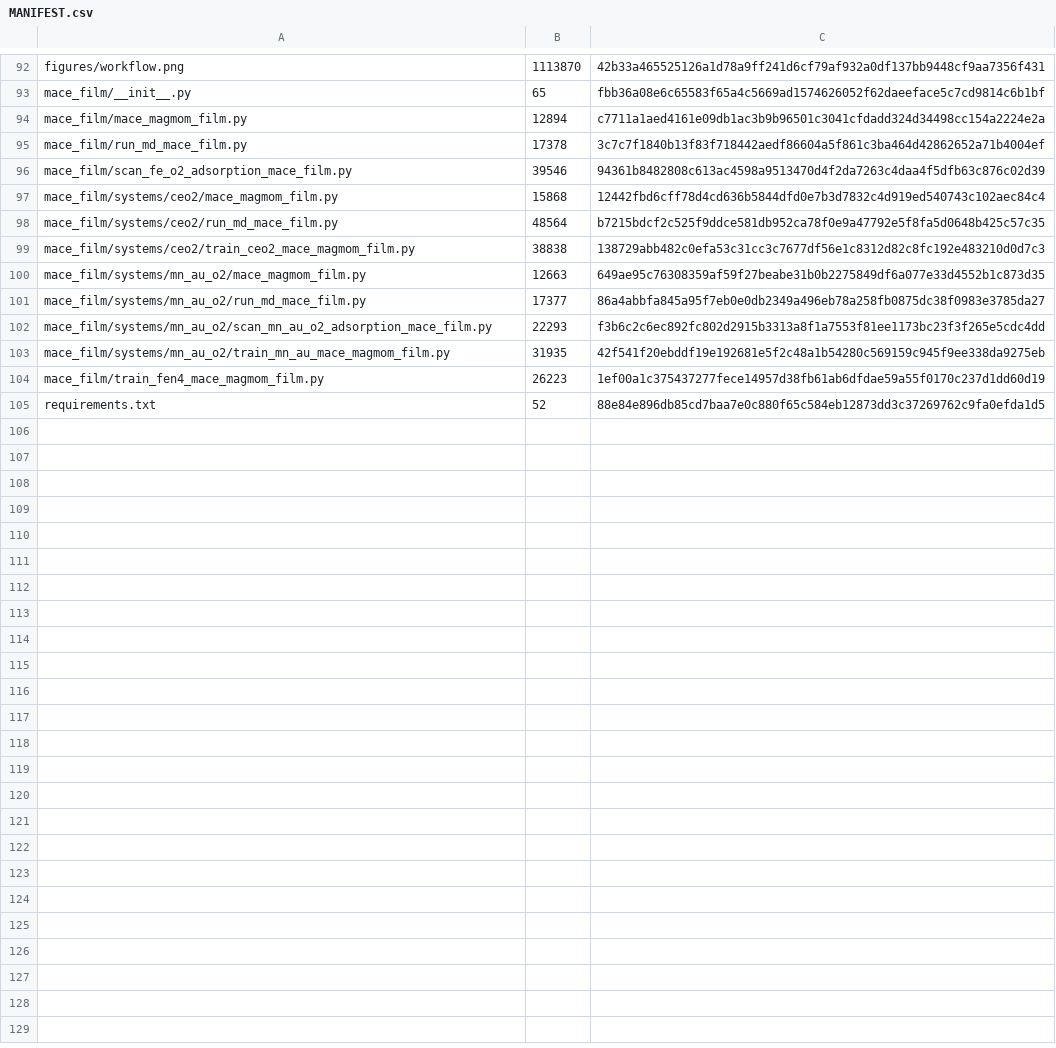
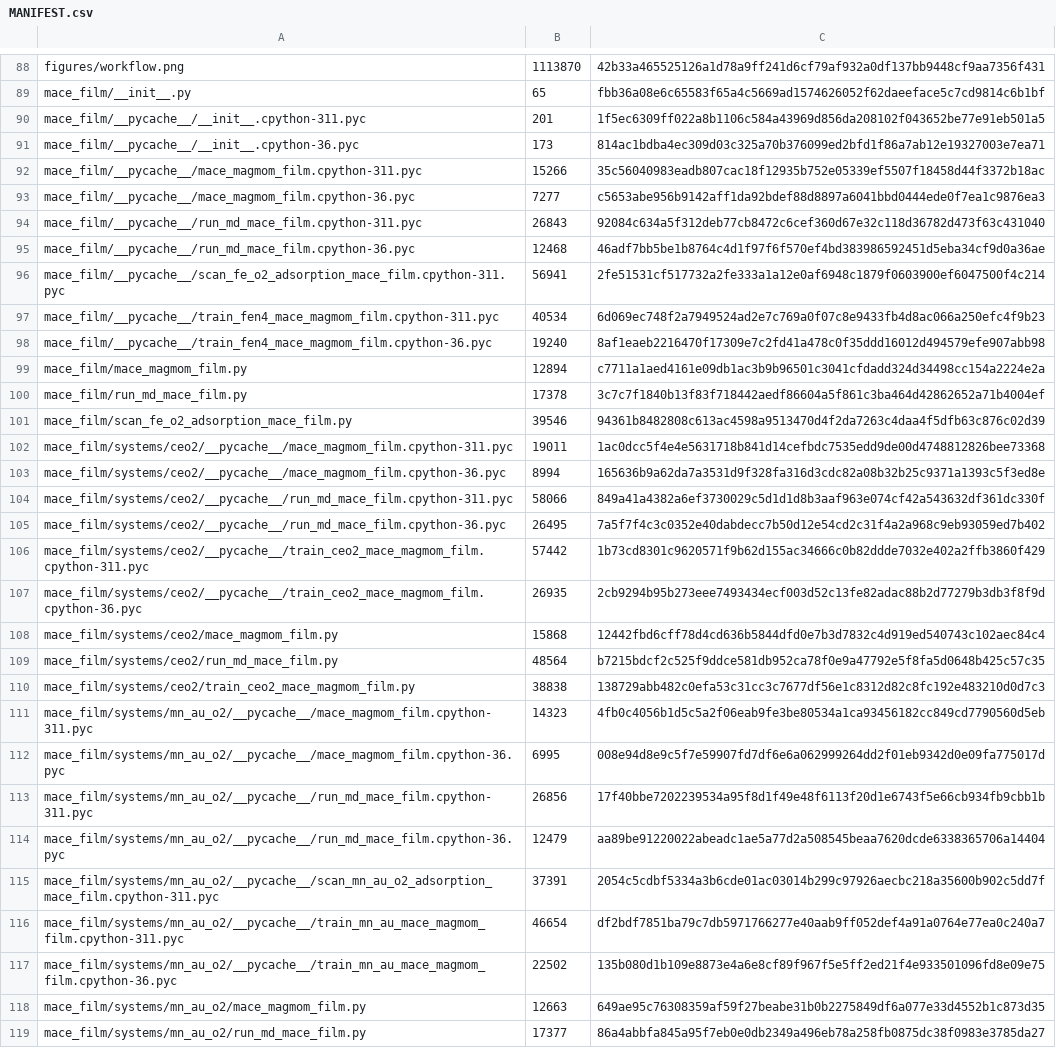
Before and after one commit to hongmoxian/mace_film, a CSV file: MANIFEST.csv, drawn as a sheet; only a part is shown, gaps mark what is left out; the shorter side is filled out with more unchanged rows; the diff covers the shown part only.

```diff
--- a/MANIFEST.csv
+++ b/MANIFEST.csv
@@ -93,2 +89,11 @@ figures/workflow.png,1113870,42b33a465525126a1d78a9ff241d6cf79af932a0df137bb9448
 mace_film/__init__.py,65,fbb36a08e6c65583f65a4c5669ad1574626052f62daeeface5c7cd9814c6b1bf
+mace_film/__pycache__/__init__.cpython-311.pyc,201,1f5ec6309ff022a8b1106c584a43969d856da208102f043652be77e91eb501a5
+mace_film/__pycache__/__init__.cpython-36.pyc,173,814ac1bdba4ec309d03c325a70b376099ed2bfd1f86a7ab12e19327003e7ea71
+mace_film/__pycache__/mace_magmom_film.cpython-311.pyc,15266,35c56040983eadb807cac18f12935b752e05339ef5507f18458d44f3372b18ac
+mace_film/__pycache__/mace_magmom_film.cpython-36.pyc,7277,c5653abe956b9142aff1da92bdef88d8897a6041bbd0444ede0f7ea1c9876ea3
+mace_film/__pycache__/run_md_mace_film.cpython-311.pyc,26843,92084c634a5f312deb77cb8472c6cef360d67e32c118d36782d473f63c431040
+mace_film/__pycache__/run_md_mace_film.cpython-36.pyc,12468,46adf7bb5be1b8764c4d1f97f6f570ef4bd383986592451d5eba34cf9d0a36ae
+mace_film/__pycache__/scan_fe_o2_adsorption_mace_film.cpython-311.pyc,56941,2fe51531cf517732a2fe333a1a12e0af6948c1879f0603900ef6047500f4c214
+mace_film/__pycache__/train_fen4_mace_magmom_film.cpython-311.pyc,40534,6d069ec748f2a7949524ad2e7c769a0f07c8e9433fb4d8ac066a250efc4f9b23
+mace_film/__pycache__/train_fen4_mace_magmom_film.cpython-36.pyc,19240,8af1eaeb2216470f17309e7c2fd41a478c0f35ddd16012d494579efe907abb98
 mace_film/mace_magmom_film.py,12894,c7711a1aed4161e09db1ac3b9b96501c3041cfdadd324d34498cc154a2224e2a
@@ -96,2 +101,8 @@ mace_film/run_md_mace_film.py,17378,3c7c7f1840b13f83f718442aedf86604a5f861c3ba46
 mace_film/scan_fe_o2_adsorption_mace_film.py,39546,94361b8482808c613ac4598a9513470d4f2da7263c4daa4f5dfb63c876c02d39
+mace_film/systems/ceo2/__pycache__/mace_magmom_film.cpython-311.pyc,19011,1ac0dcc5f4e4e5631718b841d14cefbdc7535edd9de00d4748812826bee73368
+mace_film/systems/ceo2/__pycache__/mace_magmom_film.cpython-36.pyc,8994,165636b9a62da7a3531d9f328fa316d3cdc82a08b32b25c9371a1393c5f3ed8e
+mace_film/systems/ceo2/__pycache__/run_md_mace_film.cpython-311.pyc,58066,849a41a4382a6ef3730029c5d1d1d8b3aaf963e074cf42a543632df361dc330f
+mace_film/systems/ceo2/__pycache__/run_md_mace_film.cpython-36.pyc,26495,7a5f7f4c3c0352e40dabdecc7b50d12e54cd2c31f4a2a968c9eb93059ed7b402
+mace_film/systems/ceo2/__pycache__/train_ceo2_mace_magmom_film.cpython-311.pyc,57442,1b73cd8301c9620571f9b62d155ac34666c0b82ddde7032e402a2ffb3860f429
+mace_film/systems/ceo2/__pycache__/train_ceo2_mace_magmom_film.cpython-36.pyc,26935,2cb9294b95b273eee7493434ecf003d52c13fe82adac88b2d77279b3db3f8f9d
 mace_film/systems/ceo2/mace_magmom_film.py,15868,12442fbd6cff78d4cd636b5844dfd0e7b3d7832c4d919ed540743c102aec84c4
@@ -99,2 +110,9 @@ mace_film/systems/ceo2/run_md_mace_film.py,48564,b7215bdcf2c525f9ddce581db952ca7
 mace_film/systems/ceo2/train_ceo2_mace_magmom_film.py,38838,138729abb482c0efa53c31cc3c7677df56e1c8312d82c8fc192e483210d0d7c3
+mace_film/systems/mn_au_o2/__pycache__/mace_magmom_film.cpython-311.pyc,14323,4fb0c4056b1d5c5a2f06eab9fe3be80534a1ca93456182cc849cd7790560d5eb
+mace_film/systems/mn_au_o2/__pycache__/mace_magmom_film.cpython-36.pyc,6995,008e94d8e9c5f7e59907fd7df6e6a062999264dd2f01eb9342d0e09fa775017d
+mace_film/systems/mn_au_o2/__pycache__/run_md_mace_film.cpython-311.pyc,26856,17f40bbe7202239534a95f8d1f49e48f6113f20d1e6743f5e66cb934fb9cbb1b
+mace_film/systems/mn_au_o2/__pycache__/run_md_mace_film.cpython-36.pyc,12479,aa89be91220022abeadc1ae5a77d2a508545beaa7620dcde6338365706a14404
+mace_film/systems/mn_au_o2/__pycache__/scan_mn_au_o2_adsorption_mace_film.cpython-311.pyc,37391,2054c5cdbf5334a3b6cde01ac03014b299c97926aecbc218a35600b902c5dd7f
+mace_film/systems/mn_au_o2/__pycache__/train_mn_au_mace_magmom_film.cpython-311.pyc,46654,df2bdf7851ba79c7db5971766277e40aab9ff052def4a91a0764e77ea0c240a7
+mace_film/systems/mn_au_o2/__pycache__/train_mn_au_mace_magmom_film.cpython-36.pyc,22502,135b080d1b109e8873e4a6e8cf89f967f5e5ff2ed21f4e933501096fd8e09e75
 mace_film/systems/mn_au_o2/mace_magmom_film.py,12663,649ae95c76308359af59f27beabe31b0b2275849df6a077e33d4552b1c873d35
```
Also changed, not shown: 2 added rows, 6 removed rows and 11 edited cells elsewhere in this file, examples/fen4/figure_data/pes_dft_ml.csv, 14 other files.
